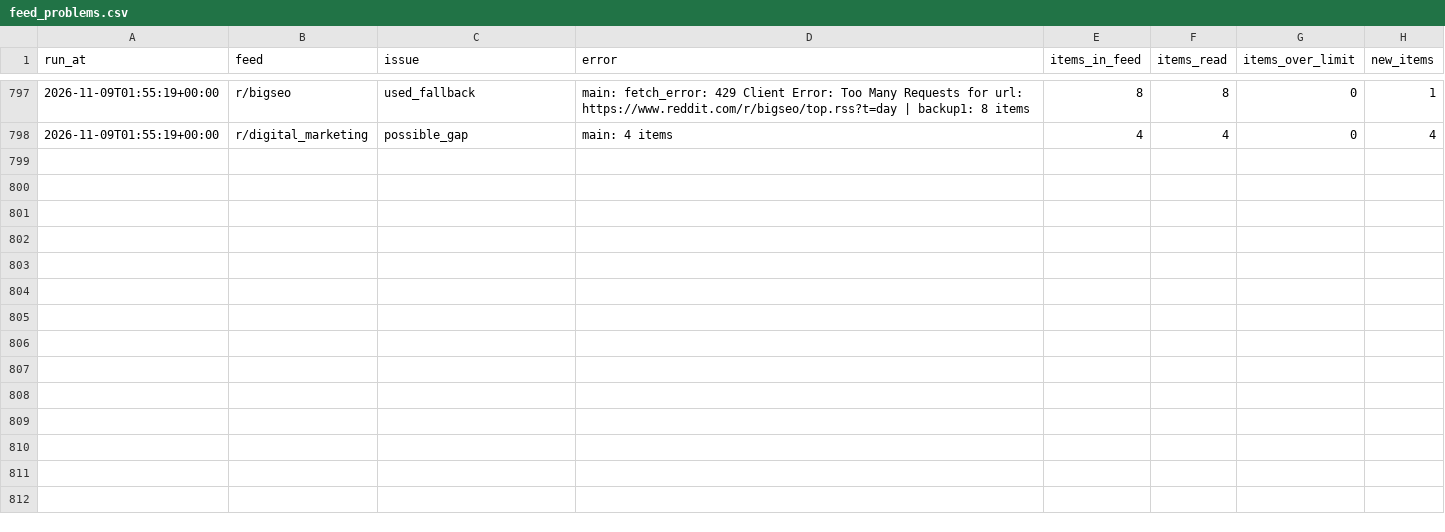
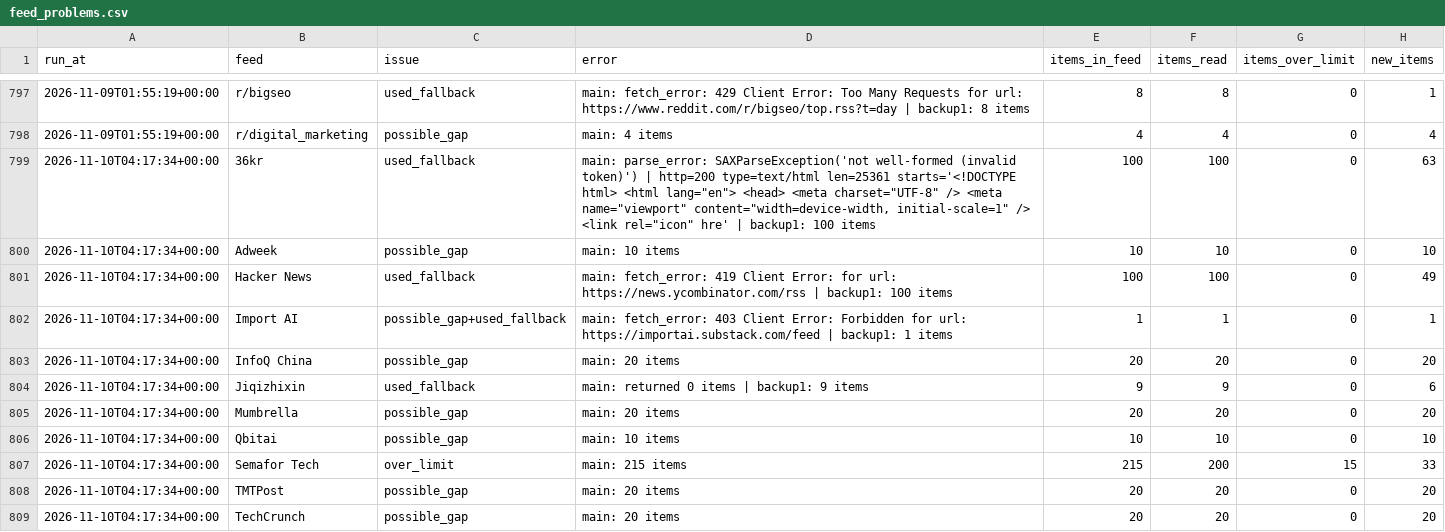
Before and after one commit to pmongcal/scanner-v3, a CSV file: audit/feed_problems.csv, drawn as a sheet; only a part is shown, gaps mark what is left out; the diff covers the shown part only.

```diff
--- a/audit/feed_problems.csv
+++ b/audit/feed_problems.csv
@@ -798 +798,12 @@ run_at,feed,issue,error,items_in_feed,items_read,items_over_limit,new_items
 2026-11-09T01:55:19+00:00,r/digital_marketing,possible_gap,main: 4 items,4,4,0,4
+2026-11-10T04:17:34+00:00,36kr,used_fallback,"main: parse_error: SAXParseException('not well-formed (invalid token)') | http=200 type=text/html len=25361 starts='<!DOCTYPE html> <html lang=""en""> <head> <meta charset=""UTF-8"" /> <meta name=""viewport"" content=""width=device-width, initial-scale=1"" /> <link rel=""icon"" hre' | backup1: 100 items",100,100,0,63
+2026-11-10T04:17:34+00:00,Adweek,possible_gap,main: 10 items,10,10,0,10
+2026-11-10T04:17:34+00:00,Hacker News,used_fallback,main: fetch_error: 419 Client Error:  for url: https://news.ycombinator.com/rss | backup1: 100 items,100,100,0,49
+2026-11-10T04:17:34+00:00,Import AI,possible_gap+used_fallback,main: fetch_error: 403 Client Error: Forbidden for url: https://importai.substack.com/feed | backup1: 1 items,1,1,0,1
+2026-11-10T04:17:34+00:00,InfoQ China,possible_gap,main: 20 items,20,20,0,20
+2026-11-10T04:17:34+00:00,Jiqizhixin,used_fallback,main: returned 0 items | backup1: 9 items,9,9,0,6
+2026-11-10T04:17:34+00:00,Mumbrella,possible_gap,main: 20 items,20,20,0,20
+2026-11-10T04:17:34+00:00,Qbitai,possible_gap,main: 10 items,10,10,0,10
+2026-11-10T04:17:34+00:00,Semafor Tech,over_limit,main: 215 items,215,200,15,33
+2026-11-10T04:17:34+00:00,TMTPost,possible_gap,main: 20 items,20,20,0,20
+2026-11-10T04:17:34+00:00,TechCrunch,possible_gap,main: 20 items,20,20,0,20
```
Also changed, not shown: 10 added rows elsewhere in this file, 4 other files.
